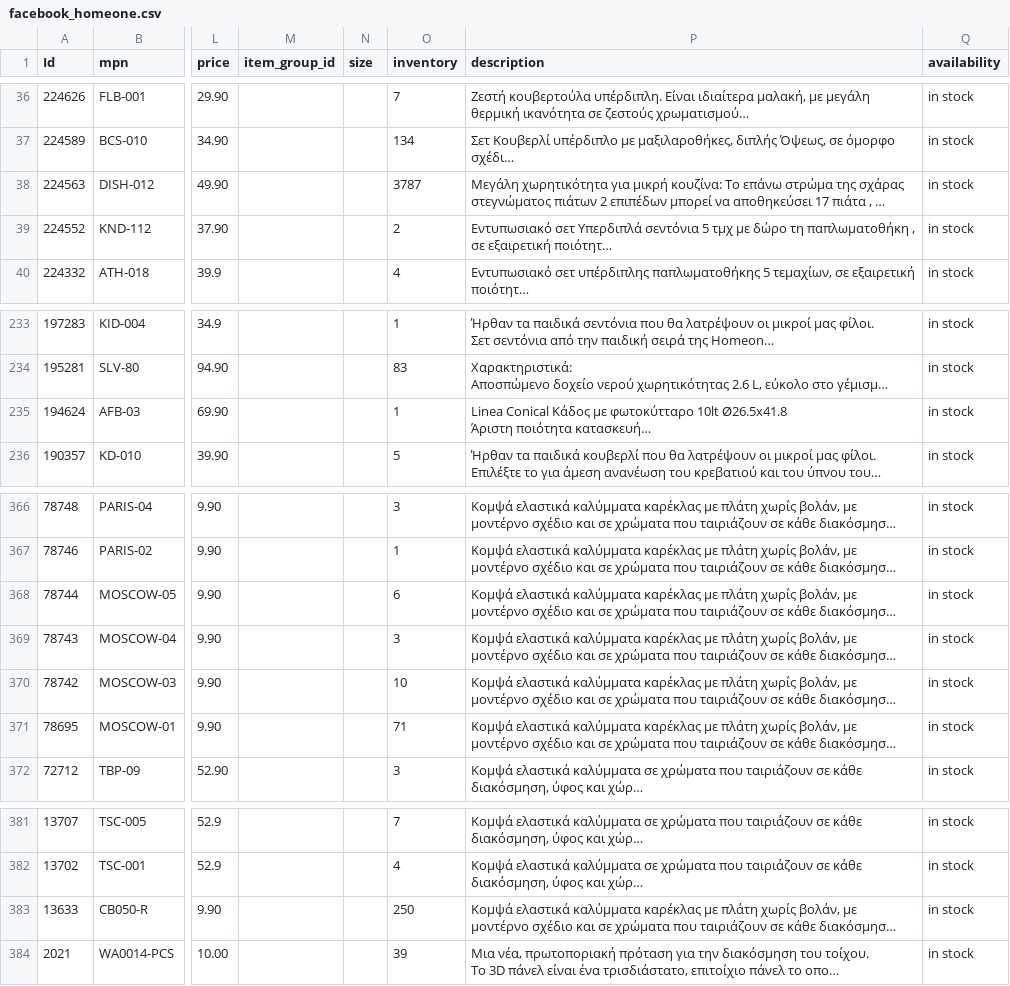
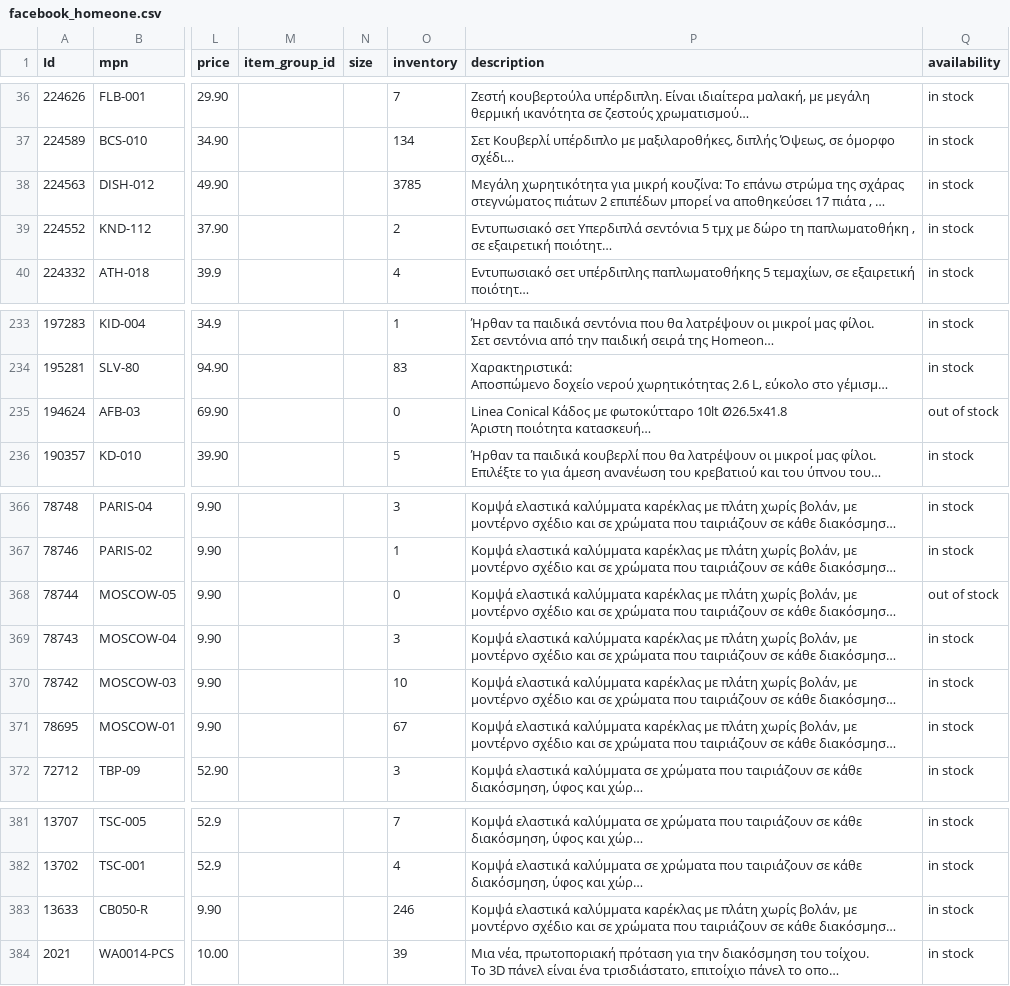
Before and after one commit to esalesg/product-feed, a CSV file: facefeed/facebook_homeone.csv, drawn as a sheet; only a part is shown, gaps mark what is left out; long unchanged cells end in …; the diff names each change by its address in the sheet, - before the commit and + after, or states it on an @@ line.

Commit message:
updater.py | 10/04/23 16:45 Automated update

```diff
--- a/facefeed/facebook_homeone.csv
+++ b/facefeed/facebook_homeone.csv
-O38 (inventory): 3787
+O38 (inventory): 3785
-O235 (inventory): 1
+O235 (inventory): 0
-Q235 (availability): in stock
+Q235 (availability): out of stock
-O368 (inventory): 6
+O368 (inventory): 0
-Q368 (availability): in stock
+Q368 (availability): out of stock
-O371 (inventory): 71
+O371 (inventory): 67
-O383 (inventory): 250
+O383 (inventory): 246
```
